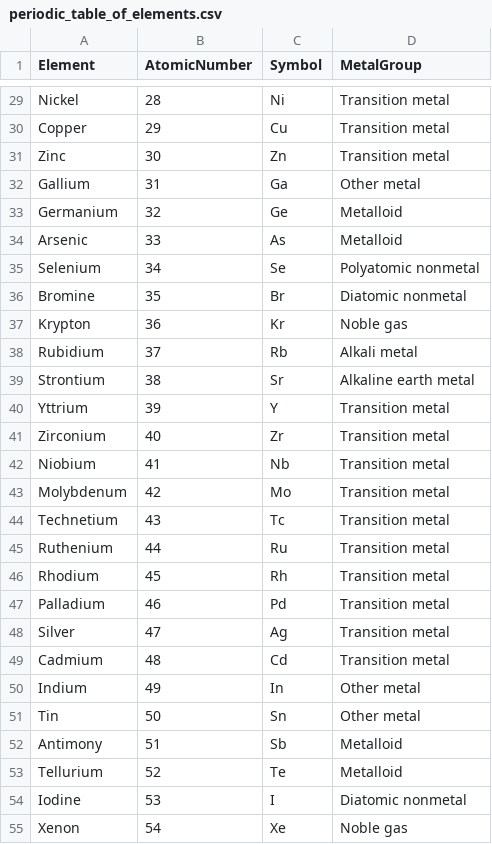
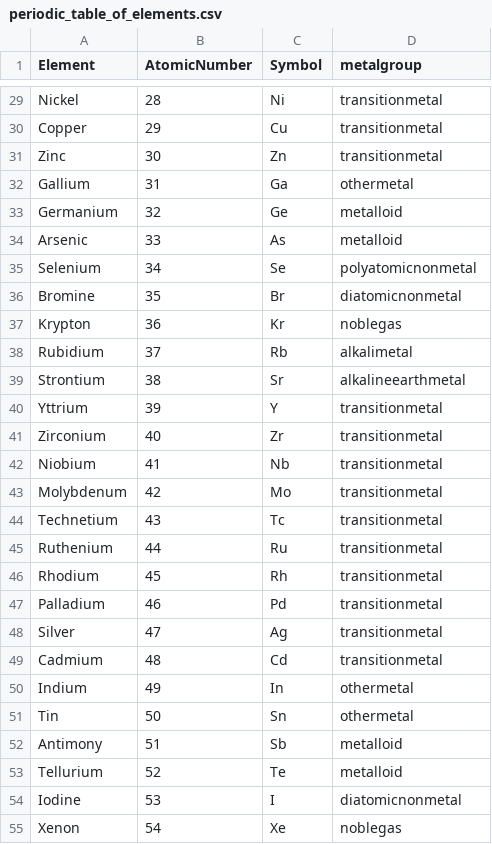
Before and after one commit to Swapan1230/periodic-elements, a CSV file: periodic/WebContent/periodic_table_of_elements.csv, drawn as a sheet; only a part is shown, gaps mark what is left out; the diff covers the shown part only; the diff names each change by its address in the sheet, - before the commit and + after, or states it on an @@ line.

Commit message:
Updating metal group column to match CSS styles exactly so no translation code is needed in any layer in between. This simplifies the tutorial so no one gets confused over a trivial point.

```diff
--- a/periodic/WebContent/periodic_table_of_elements.csv
+++ b/periodic/WebContent/periodic_table_of_elements.csv
-D1: MetalGroup
+D1: metalgroup
-D29:D31 (metalgroup): Transition metal
+D29:D31 (metalgroup): transitionmetal
-D32 (metalgroup): Other metal
+D32 (metalgroup): othermetal
-D33:D34 (metalgroup): Metalloid
+D33:D34 (metalgroup): metalloid
-D35 (metalgroup): Polyatomic nonmetal
+D35 (metalgroup): polyatomicnonmetal
-D36 (metalgroup): Diatomic nonmetal
+D36 (metalgroup): diatomicnonmetal
-D37 (metalgroup): Noble gas
+D37 (metalgroup): noblegas
-D38 (metalgroup): Alkali metal
+D38 (metalgroup): alkalimetal
-D39 (metalgroup): Alkaline earth metal
+D39 (metalgroup): alkalineearthmetal
-D40:D49 (metalgroup): Transition metal
+D40:D49 (metalgroup): transitionmetal
-D50:D51 (metalgroup): Other metal
+D50:D51 (metalgroup): othermetal
-D52:D53 (metalgroup): Metalloid
+D52:D53 (metalgroup): metalloid
-D54 (metalgroup): Diatomic nonmetal
+D54 (metalgroup): diatomicnonmetal
-D55 (metalgroup): Noble gas
+D55 (metalgroup): noblegas
```
Also changed, not shown: 76 edited cells elsewhere in this file.
